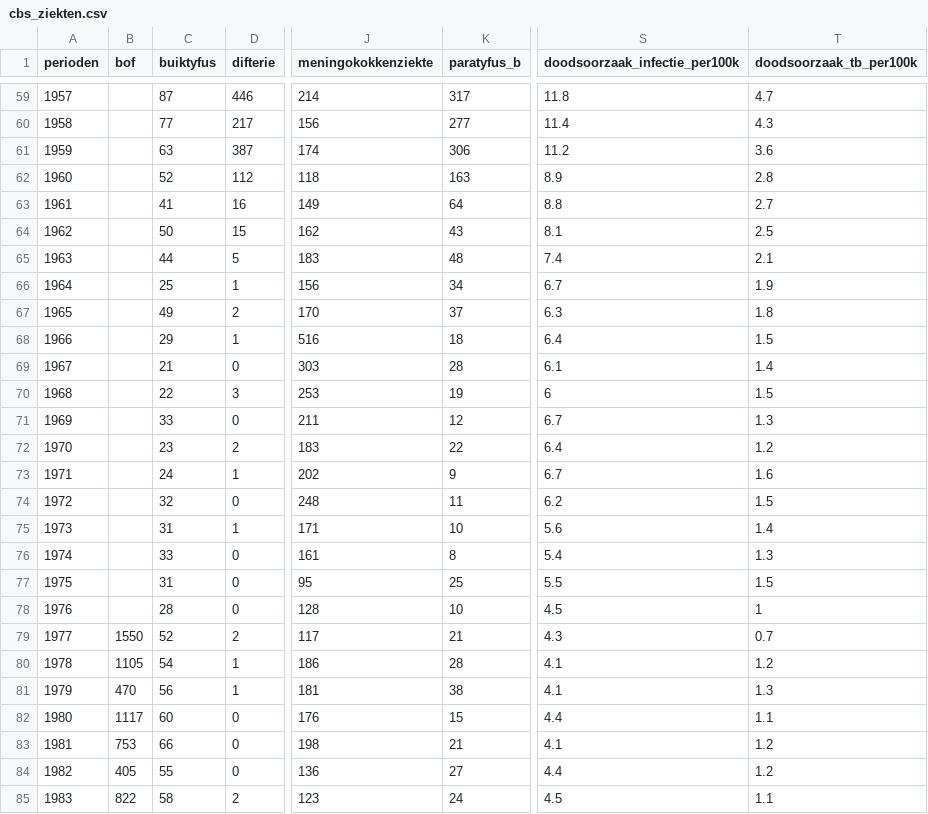
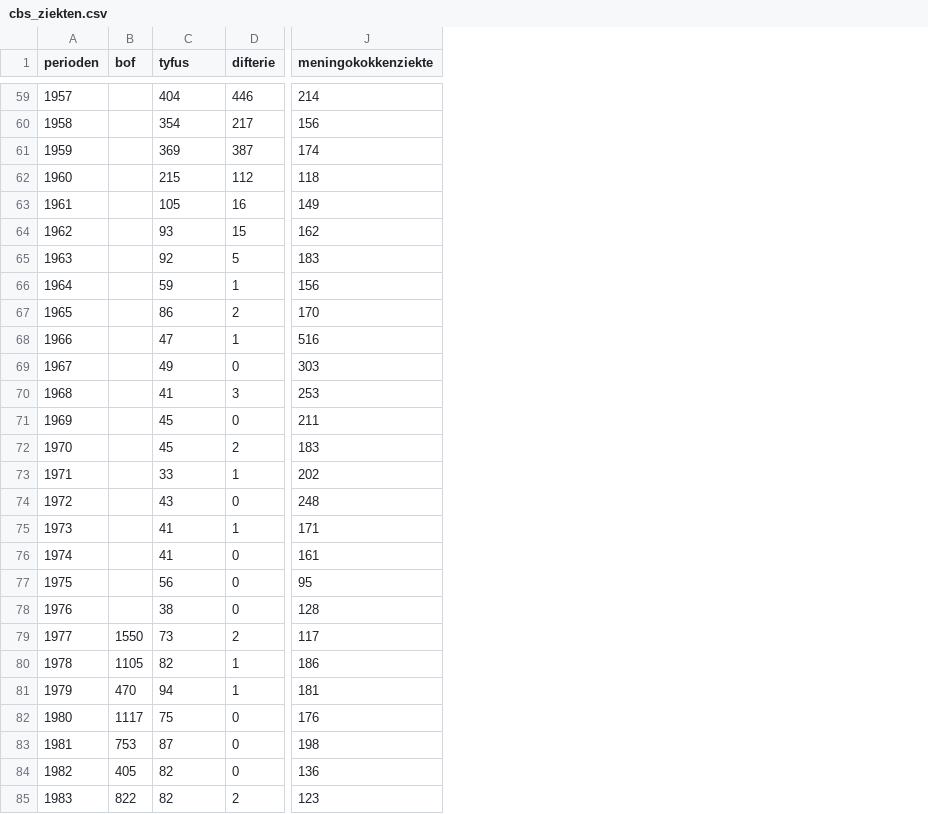
Before and after one commit to JorikBot/academic-kickstart, a CSV file: content/post/cbs_ziekten.csv, drawn as a sheet; only a part is shown, gaps mark what is left out; the diff covers the shown part only; the diff names each change by its address in the sheet, - before the commit and + after, or states it on an @@ line.

```diff
--- a/content/post/cbs_ziekten.csv
+++ b/content/post/cbs_ziekten.csv
-column K (paratyfus_b), rows 59-85: 317 | 277 | 306 | 163 | 64 | 43 | 48 | 34 | 37 | 18 | 28 | 19 | 12 | 22 | 9 | 11 | 10 | 8 | 25 | 10 | 21 | 28 | 38 | 15 | 21 | 27 | 24
-column S (doodsoorzaak_infectie_per100k), rows 59-85: 11.8 | 11.4 | 11.2 | 8.9 | 8.8 | 8.1 | 7.4 | 6.7 | 6.3 | 6.4 | 6.1 | 6 | 6.7 | 6.4 | 6.7 | 6.2 | 5.6 | 5.4 | 5.5 | 4.5 | 4.3 | 4.1 | 4.1 | 4.4 | 4.1 | 4.4 | 4.5
-column T (doodsoorzaak_tb_per100k), rows 59-85: 4.7 | 4.3 | 3.6 | 2.8 | 2.7 | 2.5 | 2.1 | 1.9 | 1.8 | 1.5 | 1.4 | 1.5 | 1.3 | 1.2 | 1.6 | 1.5 | 1.4 | 1.3 | 1.5 | 1 | 0.7 | 1.2 | 1.3 | 1.1 | 1.2 | 1.2 | 1.1
-C1: buiktyfus
+C1: tyfus
-C59 (tyfus): 87
+C59 (tyfus): 404
-C60 (tyfus): 77
+C60 (tyfus): 354
-C61 (tyfus): 63
+C61 (tyfus): 369
-C62 (tyfus): 52
+C62 (tyfus): 215
-C63 (tyfus): 41
+C63 (tyfus): 105
-C64 (tyfus): 50
+C64 (tyfus): 93
-C65 (tyfus): 44
+C65 (tyfus): 92
-C66 (tyfus): 25
+C66 (tyfus): 59
-C67 (tyfus): 49
+C67 (tyfus): 86
-C68 (tyfus): 29
+C68 (tyfus): 47
-C69 (tyfus): 21
+C69 (tyfus): 49
-C70 (tyfus): 22
+C70 (tyfus): 41
-C71 (tyfus): 33
+C71 (tyfus): 45
-C72 (tyfus): 23
+C72 (tyfus): 45
-C73 (tyfus): 24
+C73 (tyfus): 33
-C74 (tyfus): 32
+C74 (tyfus): 43
-C75 (tyfus): 31
+C75 (tyfus): 41
-C76 (tyfus): 33
+C76 (tyfus): 41
-C77 (tyfus): 31
+C77 (tyfus): 56
-C78 (tyfus): 28
+C78 (tyfus): 38
-C79 (tyfus): 52
+C79 (tyfus): 73
-C80 (tyfus): 54
+C80 (tyfus): 82
-C81 (tyfus): 56
+C81 (tyfus): 94
-C82 (tyfus): 60
+C82 (tyfus): 75
-C83 (tyfus): 66
+C83 (tyfus): 87
-C84 (tyfus): 55
+C84 (tyfus): 82
-C85 (tyfus): 58
+C85 (tyfus): 82
```
Also changed, not shown: 62 edited cells elsewhere in this file, 1 other file.
